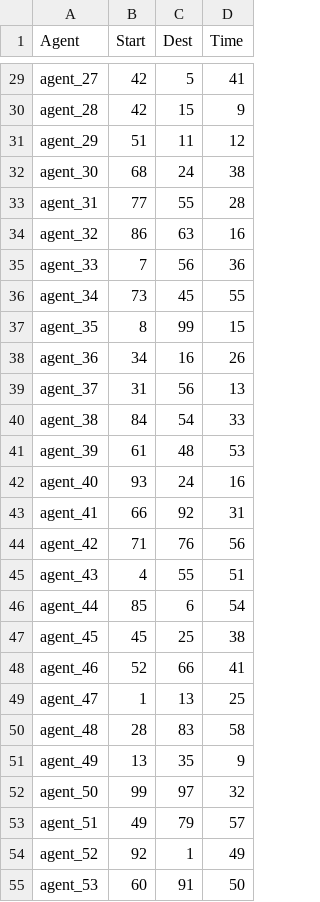
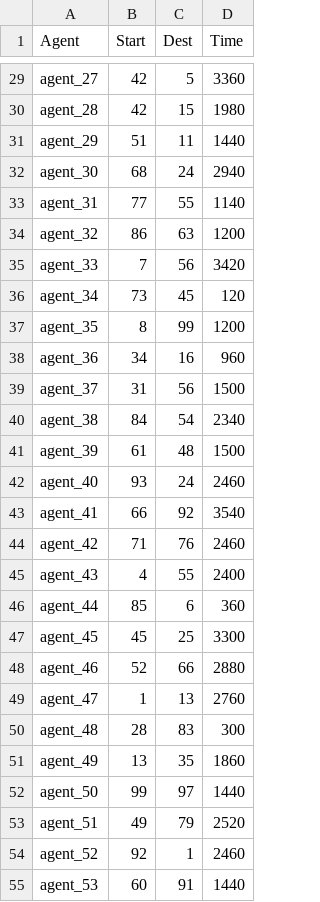
Before and after one commit to surirohit/multi-agent-traffic-simulation, a CSV file: config/Agents/trips.csv, drawn as a sheet; only a part is shown, gaps mark what is left out; the diff covers the shown part only; the diff names each change by its address in the sheet, - before the commit and + after, or states it on an @@ line.

```diff
--- a/config/Agents/trips.csv
+++ b/config/Agents/trips.csv
-D29 (Time): 41
+D29 (Time): 3360
-D30 (Time): 9
+D30 (Time): 1980
-D31 (Time): 12
+D31 (Time): 1440
-D32 (Time): 38
+D32 (Time): 2940
-D33 (Time): 28
+D33 (Time): 1140
-D34 (Time): 16
+D34 (Time): 1200
-D35 (Time): 36
+D35 (Time): 3420
-D36 (Time): 55
+D36 (Time): 120
-D37 (Time): 15
+D37 (Time): 1200
-D38 (Time): 26
+D38 (Time): 960
-D39 (Time): 13
+D39 (Time): 1500
-D40 (Time): 33
+D40 (Time): 2340
-D41 (Time): 53
+D41 (Time): 1500
-D42 (Time): 16
+D42 (Time): 2460
-D43 (Time): 31
+D43 (Time): 3540
-D44 (Time): 56
+D44 (Time): 2460
-D45 (Time): 51
+D45 (Time): 2400
-D46 (Time): 54
+D46 (Time): 360
-D47 (Time): 38
+D47 (Time): 3300
-D48 (Time): 41
+D48 (Time): 2880
-D49 (Time): 25
+D49 (Time): 2760
-D50 (Time): 58
+D50 (Time): 300
-D51 (Time): 9
+D51 (Time): 1860
-D52 (Time): 32
+D52 (Time): 1440
-D53 (Time): 57
+D53 (Time): 2520
-D54 (Time): 49
+D54 (Time): 2460
-D55 (Time): 50
+D55 (Time): 1440
```
Also changed, not shown: 73 edited cells elsewhere in this file, 6 other files.
